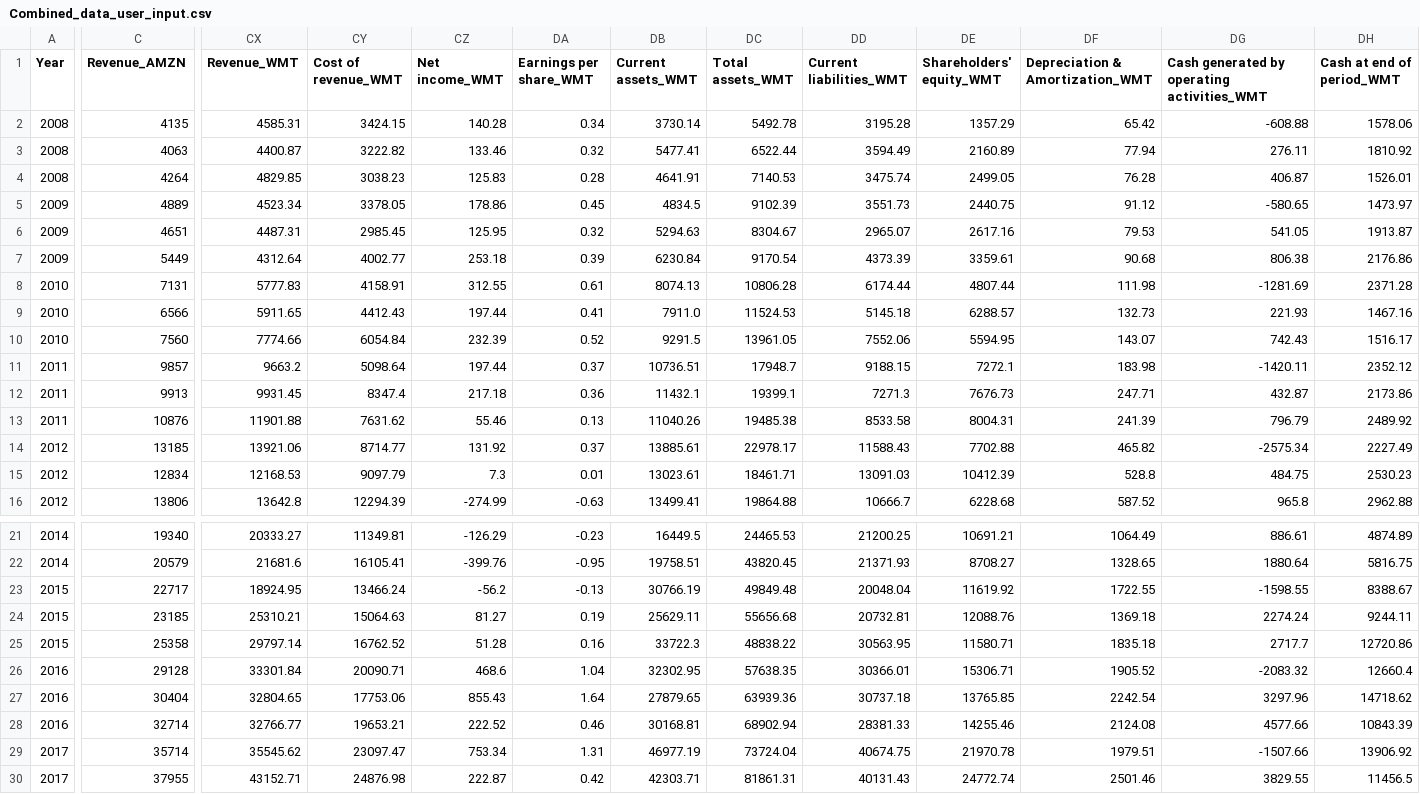
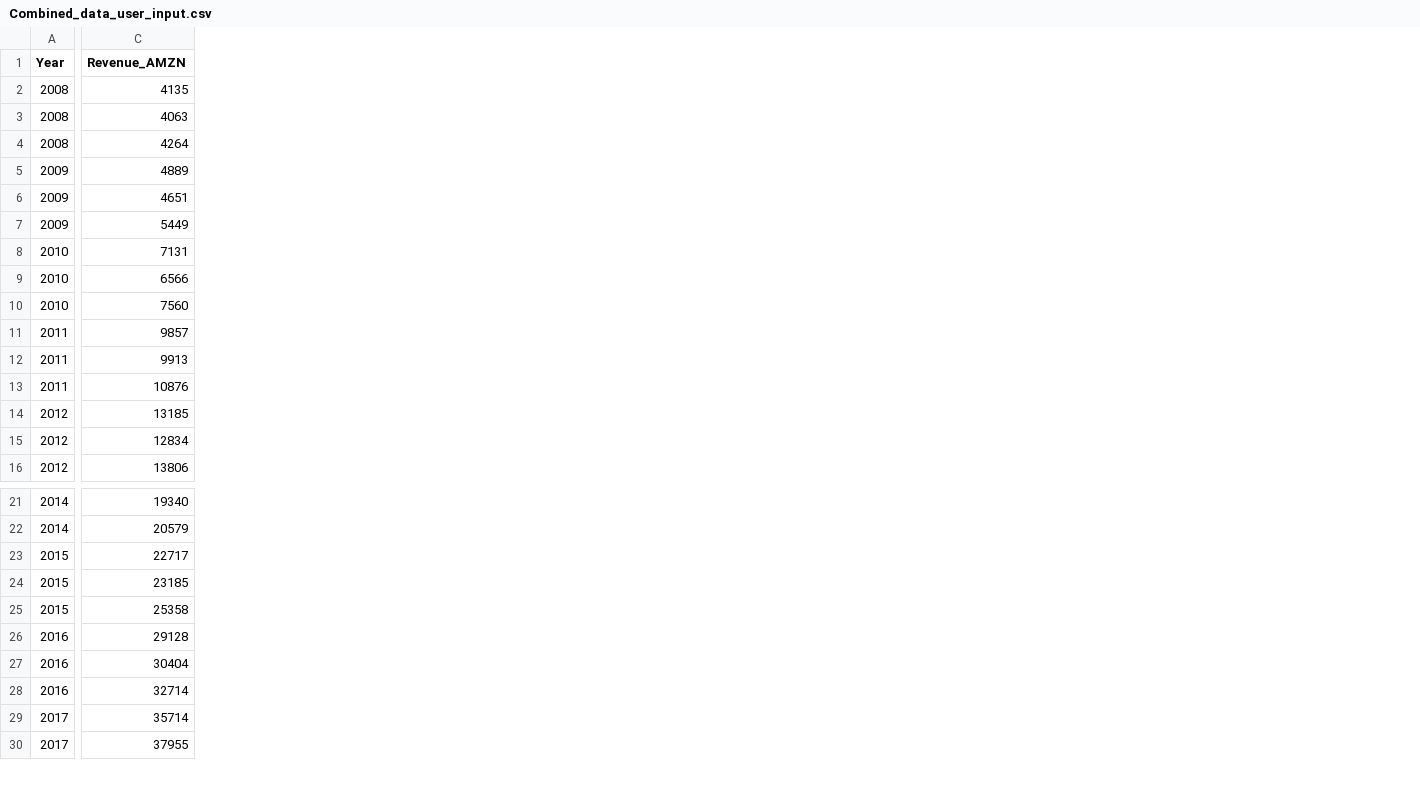
Before and after one commit to caseyhuhu/Capstone-Project, a CSV file: mlapp/src/Combined_data_user_input.csv, drawn as a sheet; only a part is shown, gaps mark what is left out; the diff covers the shown part only; the diff names each change by its address in the sheet, - before the commit and + after, or states it on an @@ line.

```diff
--- a/mlapp/src/Combined_data_user_input.csv
+++ b/mlapp/src/Combined_data_user_input.csv
-column CX (Revenue_WMT), rows 2-16: 4585.31 | 4400.87 | 4829.85 | 4523.34 | 4487.31 | 4312.64 | 5777.83 | 5911.65 | 7774.66 | 9663.2 | 9931.45 | 11901.88 | 13921.06 | 12168.53 | 13642.8; rows 21-30: 20333.27 | 21681.6 | 18924.95 | 25310.21 | 29797.14 | 33301.84 | 32804.65 | 32766.77 | 35545.62 | 43152.71
-column CY (Cost of revenue_WMT), rows 2-16: 3424.15 | 3222.82 | 3038.23 | 3378.05 | 2985.45 | 4002.77 | 4158.91 | 4412.43 | 6054.84 | 5098.64 | 8347.4 | 7631.62 | 8714.77 | 9097.79 | 12294.39; rows 21-30: 11349.81 | 16105.41 | 13466.24 | 15064.63 | 16762.52 | 20090.71 | 17753.06 | 19653.21 | 23097.47 | 24876.98
-column CZ (Net income_WMT), rows 2-16: 140.28 | 133.46 | 125.83 | 178.86 | 125.95 | 253.18 | 312.55 | 197.44 | 232.39 | 197.44 | 217.18 | 55.46 | 131.92 | 7.3 | -274.99; rows 21-30: -126.29 | -399.76 | -56.2 | 81.27 | 51.28 | 468.6 | 855.43 | 222.52 | 753.34 | 222.87
-column DA (Earnings per share_WMT), rows 2-16: 0.34 | 0.32 | 0.28 | 0.45 | 0.32 | 0.39 | 0.61 | 0.41 | 0.52 | 0.37 | 0.36 | 0.13 | 0.37 | 0.01 | -0.63; rows 21-30: -0.23 | -0.95 | -0.13 | 0.19 | 0.16 | 1.04 | 1.64 | 0.46 | 1.31 | 0.42
-column DB (Current assets_WMT), rows 2-16: 3730.14 | 5477.41 | 4641.91 | 4834.5 | 5294.63 | 6230.84 | 8074.13 | 7911.0 | 9291.5 | 10736.51 | 11432.1 | 11040.26 | 13885.61 | 13023.61 | 13499.41; rows 21-30: 16449.5 | 19758.51 | 30766.19 | 25629.11 | 33722.3 | 32302.95 | 27879.65 | 30168.81 | 46977.19 | 42303.71
-column DC (Total assets_WMT), rows 2-16: 5492.78 | 6522.44 | 7140.53 | 9102.39 | 8304.67 | 9170.54 | 10806.28 | 11524.53 | 13961.05 | 17948.7 | 19399.1 | 19485.38 | 22978.17 | 18461.71 | 19864.88; rows 21-30: 24465.53 | 43820.45 | 49849.48 | 55656.68 | 48838.22 | 57638.35 | 63939.36 | 68902.94 | 73724.04 | 81861.31
-column DD (Current liabilities_WMT), rows 2-16: 3195.28 | 3594.49 | 3475.74 | 3551.73 | 2965.07 | 4373.39 | 6174.44 | 5145.18 | 7552.06 | 9188.15 | 7271.3 | 8533.58 | 11588.43 | 13091.03 | 10666.7; rows 21-30: 21200.25 | 21371.93 | 20048.04 | 20732.81 | 30563.95 | 30366.01 | 30737.18 | 28381.33 | 40674.75 | 40131.43
-column DE (Shareholders' equity_WMT), rows 2-16: 1357.29 | 2160.89 | 2499.05 | 2440.75 | 2617.16 | 3359.61 | 4807.44 | 6288.57 | 5594.95 | 7272.1 | 7676.73 | 8004.31 | 7702.88 | 10412.39 | 6228.68; rows 21-30: 10691.21 | 8708.27 | 11619.92 | 12088.76 | 11580.71 | 15306.71 | 13765.85 | 14255.46 | 21970.78 | 24772.74
-column DF (Depreciation & Amortization_WMT), rows 2-16: 65.42 | 77.94 | 76.28 | 91.12 | 79.53 | 90.68 | 111.98 | 132.73 | 143.07 | 183.98 | 247.71 | 241.39 | 465.82 | 528.8 | 587.52; rows 21-30: 1064.49 | 1328.65 | 1722.55 | 1369.18 | 1835.18 | 1905.52 | 2242.54 | 2124.08 | 1979.51 | 2501.46
-column DG, rows 1-16: Cash generated by operating activities_WMT | -608.88 | 276.11 | 406.87 | -580.65 | 541.05 | 806.38 | -1281.69 | 221.93 | 742.43 | -1420.11 | 432.87 | 796.79 | -2575.34 | 484.75 | 965.8; rows 21-30: 886.61 | 1880.64 | -1598.55 | 2274.24 | 2717.7 | -2083.32 | 3297.96 | 4577.66 | -1507.66 | 3829.55
-column DH (Cash at end of period_WMT), rows 2-16: 1578.06 | 1810.92 | 1526.01 | 1473.97 | 1913.87 | 2176.86 | 2371.28 | 1467.16 | 1516.17 | 2352.12 | 2173.86 | 2489.92 | 2227.49 | 2530.23 | 2962.88; rows 21-30: 4874.89 | 5816.75 | 8388.67 | 9244.11 | 12720.86 | 12660.4 | 14718.62 | 10843.39 | 13906.92 | 11456.5
```
Also changed, not shown: 1 removed column and 15 edited cells elsewhere in this file, 6 other files.
